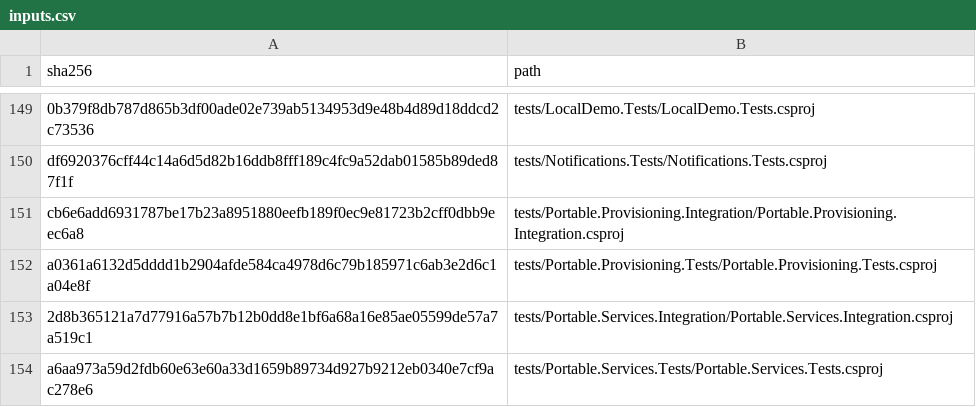
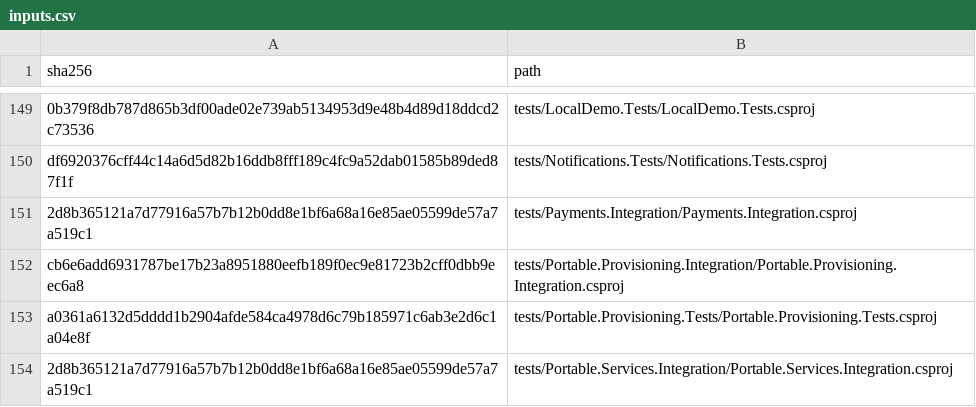
Before and after one commit to osman-kabasakal/multi-tenant-commerce-platform, a CSV file: docs/licenses/inputs.csv, drawn as a sheet; only a part is shown, gaps mark what is left out; the shorter side is filled out with more unchanged rows; the diff names each change by its address in the sheet, - before the commit and + after, or states it on an @@ line.

Commit message:
Serialize distributed subscription payments and persist encrypted recovery receipts

```diff
--- a/docs/licenses/inputs.csv
+++ b/docs/licenses/inputs.csv
+row 151: 2d8b365121a7d77916a57b7b12b0dd8e1bf6a68a16e85ae05599de57a7a519c1 | tests/Payments.Integration/Payments.Integration.csproj
```
Also changed, not shown: 20 other files.
